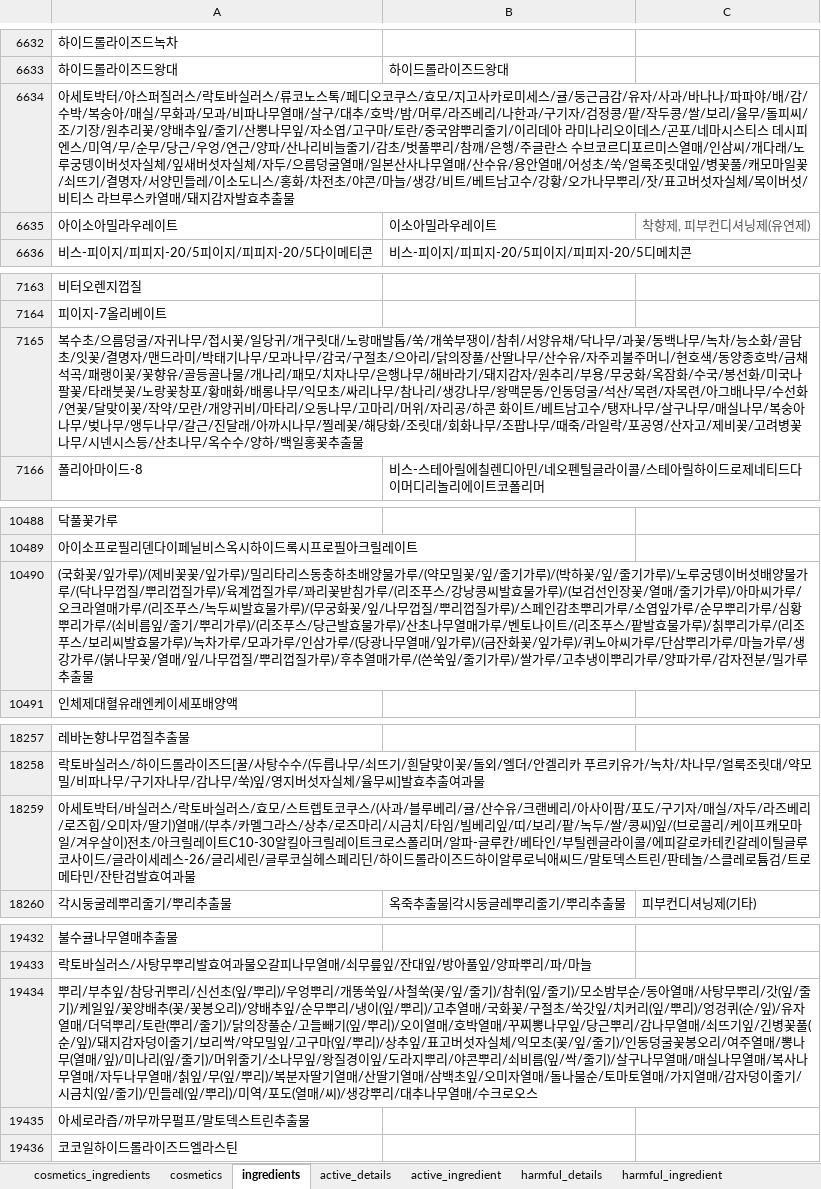
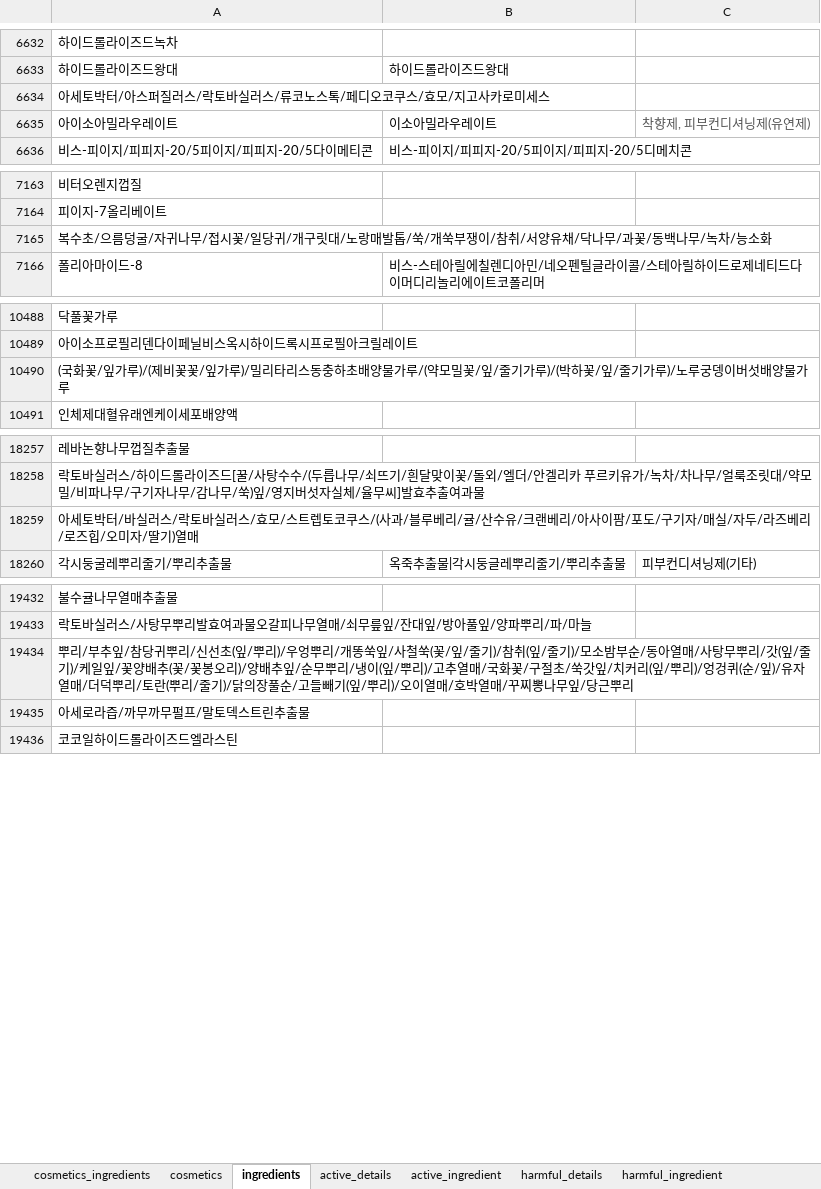
Before and after one commit to DATE-Naeun/Naeun-SERVER, an Excel workbook: src/main/resources/Cosign_Dataset_v1.xlsx, sheet ingredients, drawn as a sheet; only a part is shown, gaps mark what is left out; values as stored, in another font and other column widths than the file's, no borders; charts and pictures not drawn; the diff names each change by its address in the sheet, - before the commit and + after, or states it on an @@ line.

Commit message:
[FEAT] Add InitIngredientDb - 스프레드 시트 수정(성분명 수정) - 성분 데이터 DB 등록 - 기존 InitIngrSampleDb의 Init 부분 주석 처리

```diff
--- a/src/main/resources/Cosign_Dataset_v1.xlsx (sheet ingredients)
+++ b/src/main/resources/Cosign_Dataset_v1.xlsx (sheet ingredients)
-A6634: …로미세스/귤/둥근금감/유자/사과/바나나/파파야/배/감/수박/복숭아/매실/무화과/모과/비파나무열매/살구/대추/호박/밤/머루/라즈베리/나한과/구기자/검정콩/팥/작두콩/쌀/보리/율무/돌피씨/조/기장/원추리꽃/양배추잎/줄기/산뽕나무잎/자소엽/고구마/토란/중국얌뿌리줄기/이리데아 라미나리오이데스/곤포/네마시스티스 데시피엔스/미역/무/순무/당근/우엉/연근/양파/산나리비늘줄기/감초/벗풀뿌리/참깨/은행/주글란스 수브코르디포르미스열매/인삼씨/개다래/노루궁뎅이버섯자실체/잎새버섯자실체/자두/으름덩굴열매/일본산사나무열매/산수유/용안열매/어성초/쑥/얼룩조릿대잎/병꽃풀/캐모마일꽃/쇠뜨기/결명자/서양민들레/이소도니스/홍화/차전초/야콘/마늘/생강/비트/베트남고수/강황/오가나무뿌리/잣/표고버섯자실체/목이버섯/비티스 라브루스카열매/돼지감자발효추출물
+A6634: …로미세스
-A7165: …/능소화/골담초/잇꽃/결명자/맨드라미/박태기나무/모과나무/감국/구절초/으아리/닭의장풀/산딸나무/산수유/자주괴불주머니/현호색/동양종호박/금채석곡/패랭이꽃/꽃향유/골등골나물/개나리/패모/치자나무/은행나무/해바라기/돼지감자/원추리/부용/무궁화/옥잠화/수국/봉선화/미국나팔꽃/타래붓꽃/노랑꽃창포/황매화/배롱나무/익모초/싸리나무/참나리/생강나무/왕맥문동/인동덩굴/석산/목련/자목련/아그배나무/수선화/연꽃/달맞이꽃/작약/모란/개양귀비/마타리/오동나무/고마리/머위/자리공/하콘 화이트/베트남고수/탱자나무/살구나무/매실나무/복숭아나무/벚나무/앵두나무/갈근/진달래/아까시나무/찔레꽃/해당화/조릿대/회화나무/조팝나무/때죽/라일락/포공영/산자고/제비꽃/고려병꽃나무/시넨시스등/산초나무/옥수수/양하/백일홍꽃추출물
+A7165: …/능소화
-A10490: …양물가루/(닥나무껍질/뿌리껍질가루)/육계껍질가루/꽈리꽃받침가루/(리조푸스/강낭콩씨발효물가루)/(보검선인장꽃/열매/줄기가루)/아마씨가루/오크라열매가루/(리조푸스/녹두씨발효물가루)/(무궁화꽃/잎/나무껍질/뿌리껍질가루)/스페인감초뿌리가루/소엽잎가루/순무뿌리가루/심황뿌리가루/(쇠비름잎/줄기/뿌리가루)/(리조푸스/당근발효물가루)/산초나무열매가루/벤토나이트/(리조푸스/팥발효물가루)/칡뿌리가루/(리조푸스/보리씨발효물가루)/녹차가루/모과가루/인삼가루/(당광나무열매/잎가루)/(금잔화꽃/잎가루)/퀴노아씨가루/단삼뿌리가루/마늘가루/생강가루/(붉나무꽃/열매/잎/나무껍질/뿌리껍질가루)/후추열매가루/(쓴쑥잎/줄기가루)/쌀가루/고추냉이뿌리가루/양파가루/감자전분/밀가루추출물
+A10490: …양물가루
-A18259: …기)열매/(부추/카멜그라스/상추/로즈마리/시금치/타임/빌베리잎/띠/보리/팥/녹두/쌀/콩씨)잎/(브로콜리/케이프캐모마일/겨우살이)전초/아크릴레이트C10-30알킬아크릴레이트크로스폴리머/알파-글루칸/베타인/부틸렌글라이콜/에피갈로카테킨갈레이틸글루코사이드/글라이세레스-26/글리세린/글루코실헤스페리딘/하이드롤라이즈드하이알루로닉애씨드/말토덱스트린/판테놀/스클레로튬검/트로메타민/잔탄검발효여과물
+A18259: …기)열매
-A19434: …당근뿌리/감나무열매/쇠뜨기잎/긴병꽃풀(순/잎)/돼지감자덩이줄기/보리싹/약모밀잎/고구마(잎/뿌리)/상추잎/표고버섯자실체/익모초(꽃/잎/줄기)/인동덩굴꽃봉오리/여주열매/뽕나무(열매/잎)/미나리(잎/줄기)/머위줄기/소나무잎/왕질경이잎/도라지뿌리/야콘뿌리/쇠비름(잎/싹/줄기)/살구나무열매/매실나무열매/복사나무열매/자두나무열매/칡잎/무(잎/뿌리)/복분자딸기열매/산딸기열매/삼백초잎/오미자열매/돌나물순/토마토열매/가지열매/감자덩이줄기/시금치(잎/줄기)/민들레(잎/뿌리)/미역/포도(열매/씨)/생강뿌리/대추나무열매/수크로오스
+A19434: …당근뿌리
```
Also changed, not shown: sheet cosmetics_ingredients, sheet active_ingredient, sheet harmful_ingredient, charts or pictures, 2 other files.
